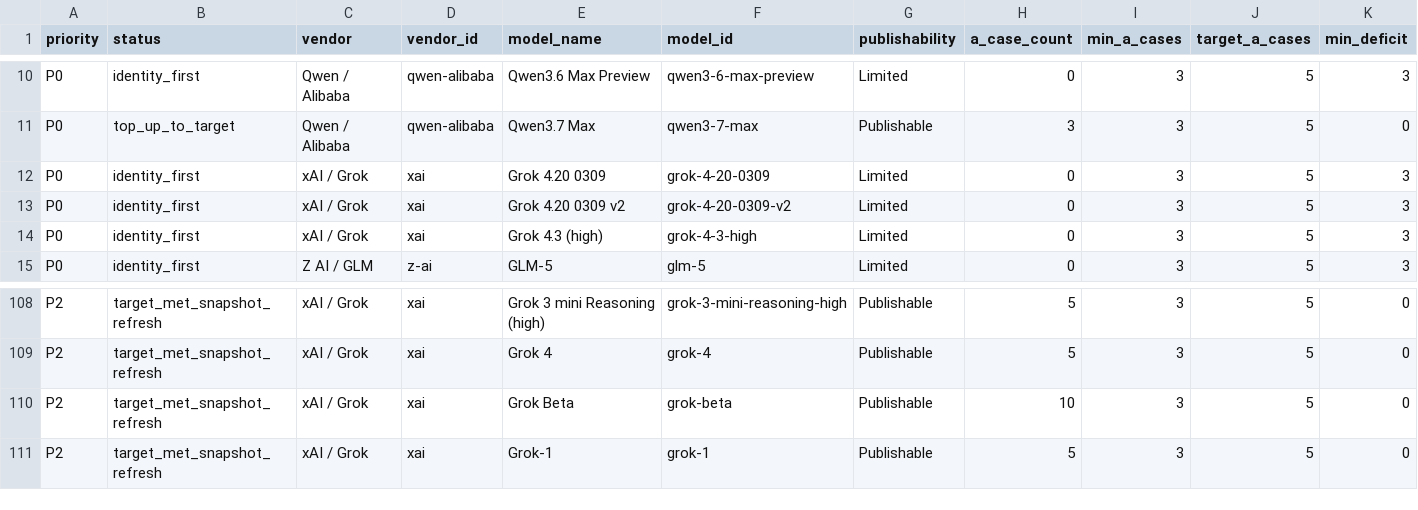
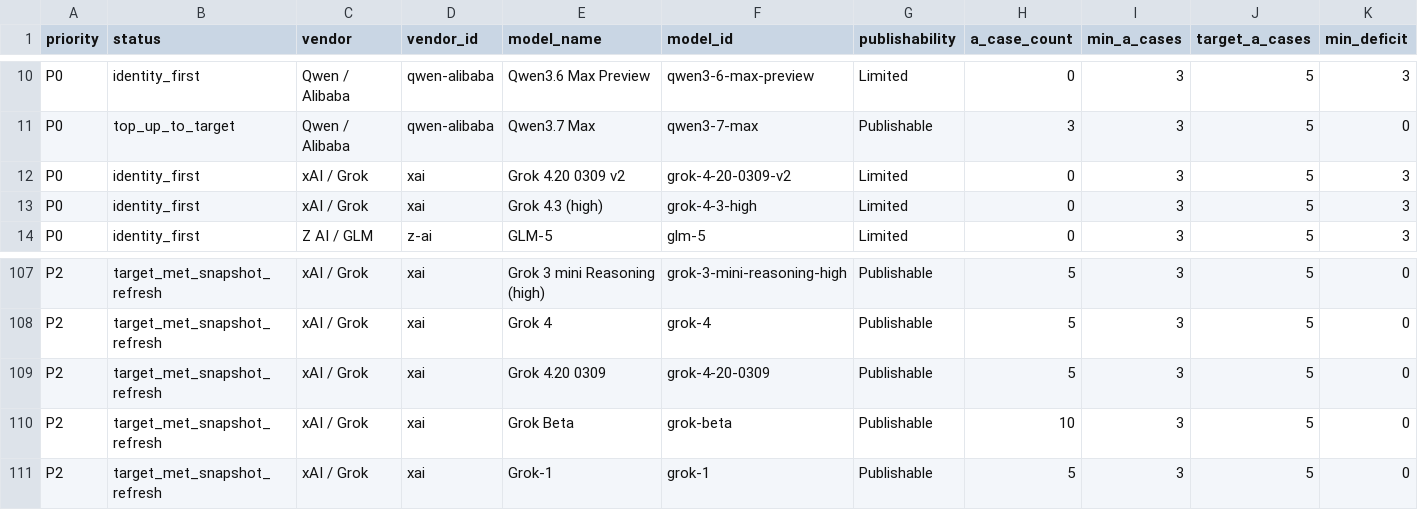
Before and after one commit to AL549984/model, a TSV file: work/evidence-backfill-intake.tsv, drawn as a sheet; only a part is shown, gaps mark what is left out; removed rows and columns are numbered as before the commit, all else as after; rows hold the shown columns only; the diff names each change by its address in the sheet, - before the commit and + after, or states it on an @@ line.

Commit message:
chore: sync Model Atlas case data

```diff
--- a/work/evidence-backfill-intake.tsv
+++ b/work/evidence-backfill-intake.tsv
-row 12: P0 | identity_first | xAI / Grok | xai | Grok 4.20 0309 | grok-4-20-0309 | Limited | 0 | 3 | 5 | 3
+row 109: P2 | target_met_snapshot_refresh | xAI / Grok | xai | Grok 4.20 0309 | grok-4-20-0309 | Publishable | 5 | 3 | 5 | 0
```
Also changed, not shown: 6 other files.
